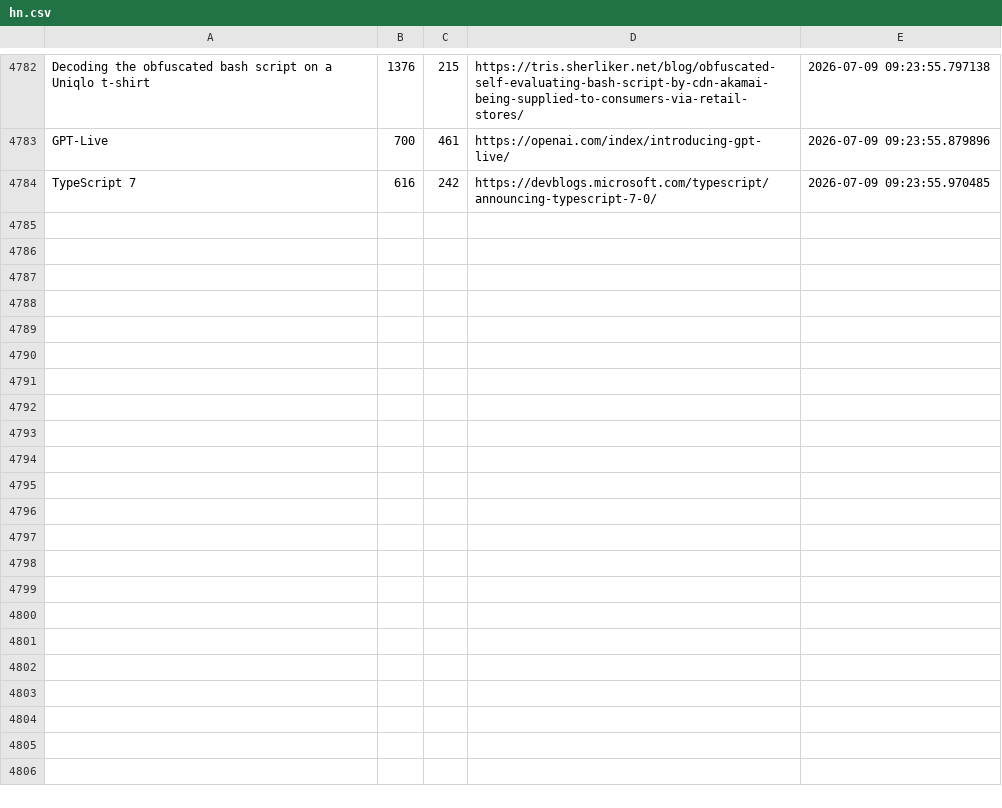
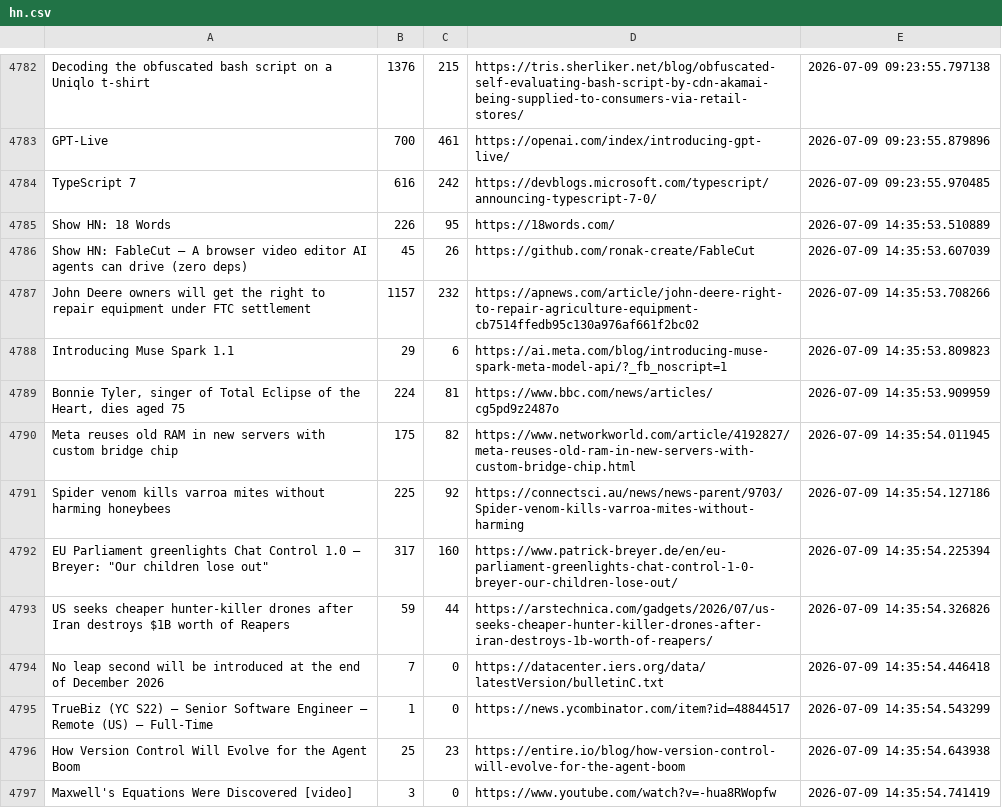
Before and after one commit to Mohammad-Khalil0/Tech-Community-Insights, a CSV file: raw_data/hn.csv, drawn as a sheet; only a part is shown, gaps mark what is left out; the diff covers the shown part only.

```diff
--- a/raw_data/hn.csv
+++ b/raw_data/hn.csv
@@ -4784 +4784,14 @@ GPT‑Live,700,461,https://openai.com/index/introducing-gpt-live/,2026-07-09 09:
 TypeScript 7,616,242,https://devblogs.microsoft.com/typescript/announcing-typescript-7-0/,2026-07-09 09:23:55.970485
+Show HN: 18 Words,226,95,https://18words.com/,2026-07-09 14:35:53.510889
+Show HN: FableCut – A browser video editor AI agents can drive (zero deps),45,26,https://github.com/ronak-create/FableCut,2026-07-09 14:35:53.607039
+John Deere owners will get the right to repair equipment under FTC settlement,1157,232,https://apnews.com/article/john-deere-right-to-repair-agriculture-equipment-cb7514ffedb95c130a976af661f2bc02,2026-07-09 14:35:53.708266
+Introducing Muse Spark 1.1,29,6,https://ai.meta.com/blog/introducing-muse-spark-meta-model-api/?_fb_noscript=1,2026-07-09 14:35:53.809823
+"Bonnie Tyler, singer of Total Eclipse of the Heart, dies aged 75",224,81,https://www.bbc.com/news/articles/cg5pd9z2487o,2026-07-09 14:35:53.909959
+Meta reuses old RAM in new servers with custom bridge chip,175,82,https://www.networkworld.com/article/4192827/meta-reuses-old-ram-in-new-servers-with-custom-bridge-chip.html,2026-07-09 14:35:54.011945
+Spider venom kills varroa mites without harming honeybees,225,92,https://connectsci.au/news/news-parent/9703/Spider-venom-kills-varroa-mites-without-harming,2026-07-09 14:35:54.127186
+"EU Parliament greenlights Chat Control 1.0 – Breyer: ""Our children lose out""",317,160,https://www.patrick-breyer.de/en/eu-parliament-greenlights-chat-control-1-0-breyer-our-children-lose-out/,2026-07-09 14:35:54.225394
+US seeks cheaper hunter-killer drones after Iran destroys $1B worth of Reapers,59,44,https://arstechnica.com/gadgets/2026/07/us-seeks-cheaper-hunter-killer-drones-after-iran-destroys-1b-worth-of-reapers/,2026-07-09 14:35:54.326826
+No leap second will be introduced at the end of December 2026,7,0,https://datacenter.iers.org/data/latestVersion/bulletinC.txt,2026-07-09 14:35:54.446418
+TrueBiz (YC S22) – Senior Software Engineer – Remote (US) – Full-Time,1,0,https://news.ycombinator.com/item?id=48844517,2026-07-09 14:35:54.543299
+How Version Control Will Evolve for the Agent Boom,25,23,https://entire.io/blog/how-version-control-will-evolve-for-the-agent-boom,2026-07-09 14:35:54.643938
+Maxwell's Equations Were Discovered [video],3,0,https://www.youtube.com/watch?v=-hua8RWopfw,2026-07-09 14:35:54.741419
```
Also changed, not shown: 13 added rows elsewhere in this file, clean_data/hn_cleaned.csv, clean_data/lobsters_clean.csv, 8 other files.
